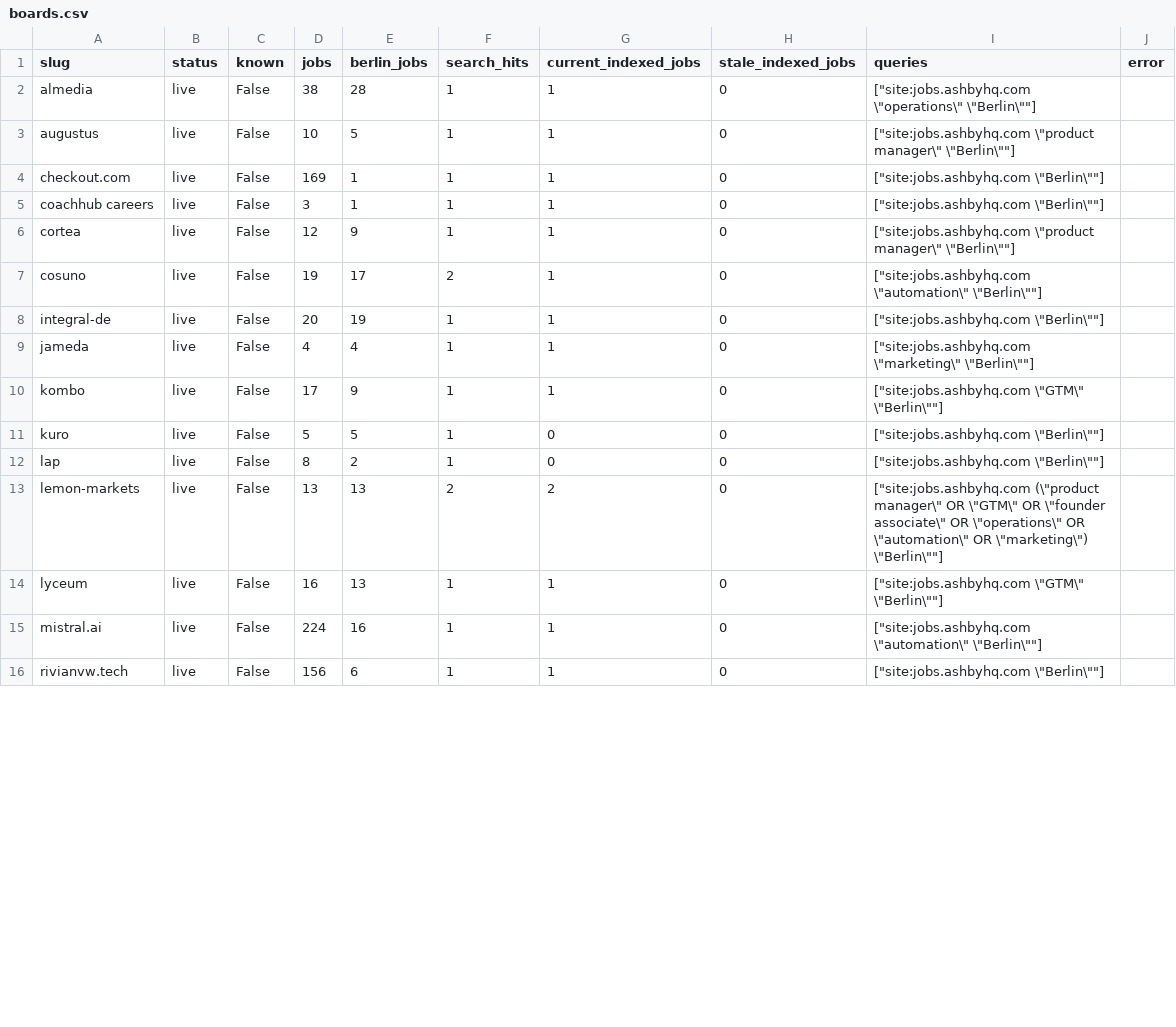
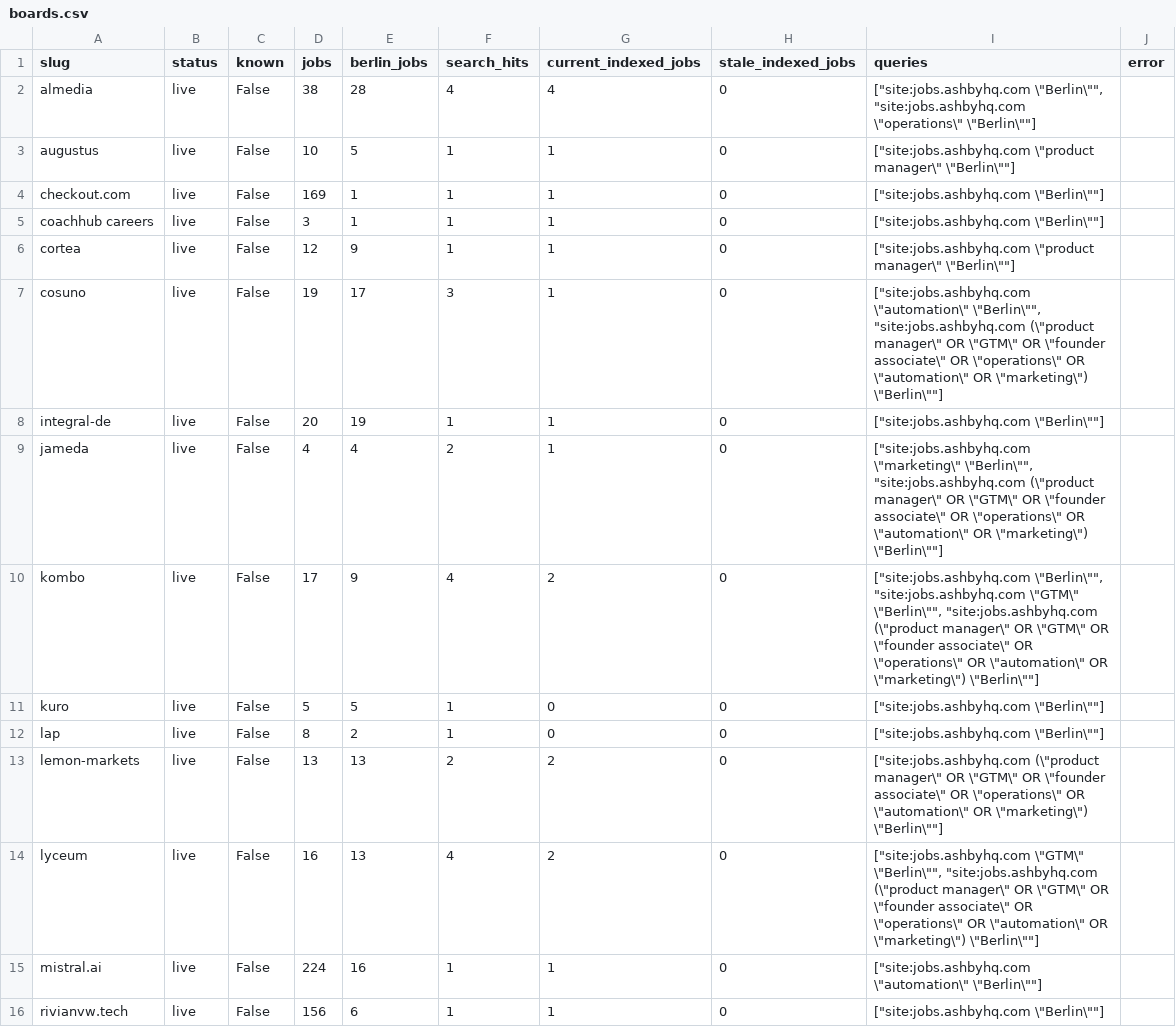
Before and after one commit to p1va/ashby-job-radar, a CSV file: serper-discovery/results/2026-10-26/boards.csv, drawn as a sheet; only a part is shown; the diff covers the shown part only.

Commit message:
Preserve search filters in reports and normalize CSV output

```diff
--- a/serper-discovery/results/2026-10-26/boards.csv
+++ b/serper-discovery/results/2026-10-26/boards.csv
@@ -1,3 +1,3 @@
 slug,status,known,jobs,berlin_jobs,search_hits,current_indexed_jobs,stale_indexed_jobs,queries,error
-almedia,live,False,38,28,1,1,0,"[""site:jobs.ashbyhq.com \""operations\"" \""Berlin\""""]",
+almedia,live,False,38,28,4,4,0,"[""site:jobs.ashbyhq.com \""Berlin\"""", ""site:jobs.ashbyhq.com \""operations\"" \""Berlin\""""]",
 augustus,live,False,10,5,1,1,0,"[""site:jobs.ashbyhq.com \""product manager\"" \""Berlin\""""]",
@@ -6,6 +6,6 @@ coachhub careers,live,False,3,1,1,1,0,"[""site:jobs.ashbyhq.com \""Berlin\""""]"
 cortea,live,False,12,9,1,1,0,"[""site:jobs.ashbyhq.com \""product manager\"" \""Berlin\""""]",
-cosuno,live,False,19,17,2,1,0,"[""site:jobs.ashbyhq.com \""automation\"" \""Berlin\""""]",
+cosuno,live,False,19,17,3,1,0,"[""site:jobs.ashbyhq.com \""automation\"" \""Berlin\"""", ""site:jobs.ashbyhq.com (\""product manager\"" OR \""GTM\"" OR \""founder associate\"" OR \""operations\"" OR \""automation\"" OR \""marketing\"") \""Berlin\""""]",
 integral-de,live,False,20,19,1,1,0,"[""site:jobs.ashbyhq.com \""Berlin\""""]",
-jameda,live,False,4,4,1,1,0,"[""site:jobs.ashbyhq.com \""marketing\"" \""Berlin\""""]",
-kombo,live,False,17,9,1,1,0,"[""site:jobs.ashbyhq.com \""GTM\"" \""Berlin\""""]",
+jameda,live,False,4,4,2,1,0,"[""site:jobs.ashbyhq.com \""marketing\"" \""Berlin\"""", ""site:jobs.ashbyhq.com (\""product manager\"" OR \""GTM\"" OR \""founder associate\"" OR \""operations\"" OR \""automation\"" OR \""marketing\"") \""Berlin\""""]",
+kombo,live,False,17,9,4,2,0,"[""site:jobs.ashbyhq.com \""Berlin\"""", ""site:jobs.ashbyhq.com \""GTM\"" \""Berlin\"""", ""site:jobs.ashbyhq.com (\""product manager\"" OR \""GTM\"" OR \""founder associate\"" OR \""operations\"" OR \""automation\"" OR \""marketing\"") \""Berlin\""""]",
 kuro,live,False,5,5,1,0,0,"[""site:jobs.ashbyhq.com \""Berlin\""""]",
@@ -13,3 +13,3 @@ lap,live,False,8,2,1,0,0,"[""site:jobs.ashbyhq.com \""Berlin\""""]",
 lemon-markets,live,False,13,13,2,2,0,"[""site:jobs.ashbyhq.com (\""product manager\"" OR \""GTM\"" OR \""founder associate\"" OR \""operations\"" OR \""automation\"" OR \""marketing\"") \""Berlin\""""]",
-lyceum,live,False,16,13,1,1,0,"[""site:jobs.ashbyhq.com \""GTM\"" \""Berlin\""""]",
+lyceum,live,False,16,13,4,2,0,"[""site:jobs.ashbyhq.com \""GTM\"" \""Berlin\"""", ""site:jobs.ashbyhq.com (\""product manager\"" OR \""GTM\"" OR \""founder associate\"" OR \""operations\"" OR \""automation\"" OR \""marketing\"") \""Berlin\""""]",
 mistral.ai,live,False,224,16,1,1,0,"[""site:jobs.ashbyhq.com \""automation\"" \""Berlin\""""]",
```
Also changed, not shown: 30 edited cells elsewhere in this file, serper-discovery/results/2026-10-26/search-results.csv, 3 other files.
